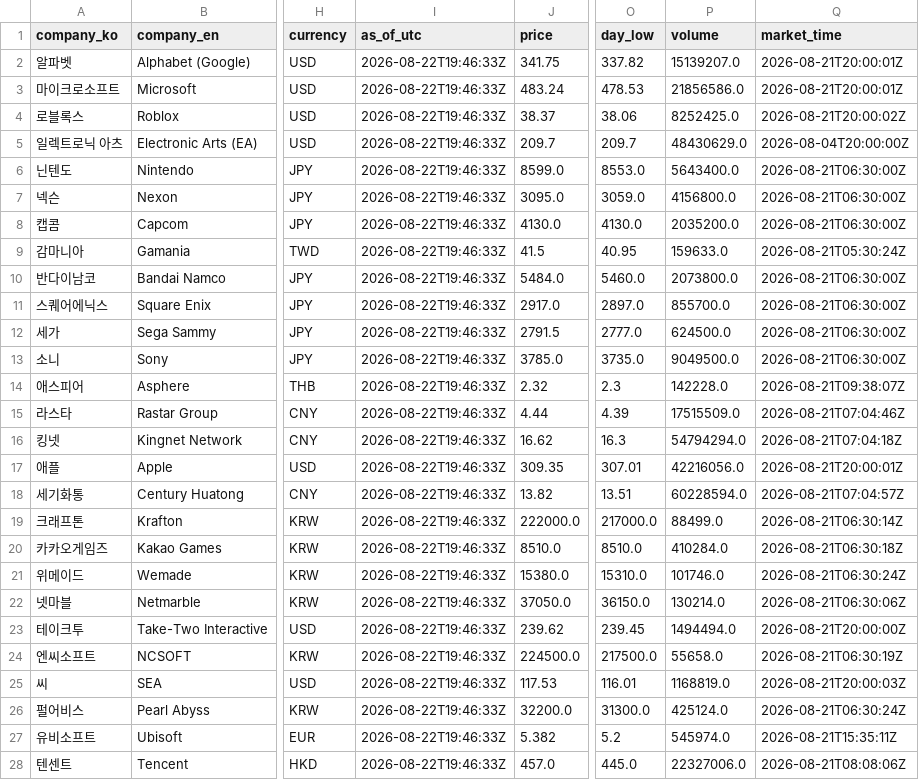
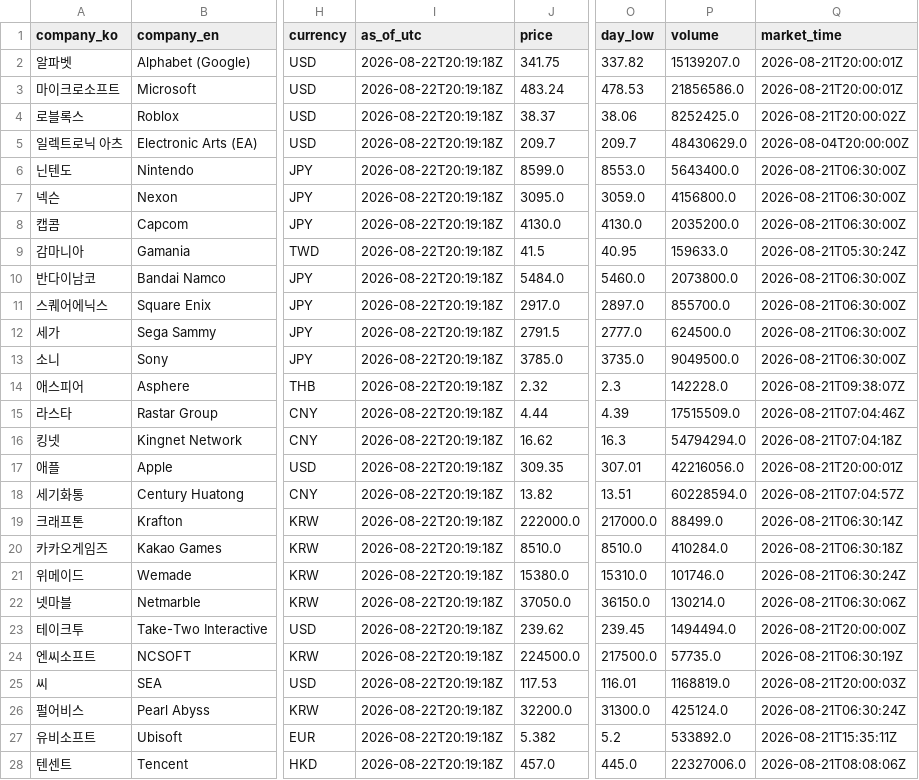
Before and after one commit to NK-rbdautobot/global-game-stock-dashboard, a CSV file: docs/data/market_quotes.csv, drawn as a sheet; only a part is shown, gaps mark what is left out; the diff covers the shown part only; the diff names each change by its address in the sheet, - before the commit and + after, or states it on an @@ line.

```diff
--- a/docs/data/market_quotes.csv
+++ b/docs/data/market_quotes.csv
-I2:I28 (as_of_utc): 2026-08-22T19:46:33Z
+I2:I28 (as_of_utc): 2026-08-22T20:19:18Z
-P24 (volume): 55658.0
+P24 (volume): 57735.0
-P27 (volume): 545974.0
+P27 (volume): 533892.0
```
Also changed, not shown: 5 edited cells elsewhere in this file, 2 other files.
